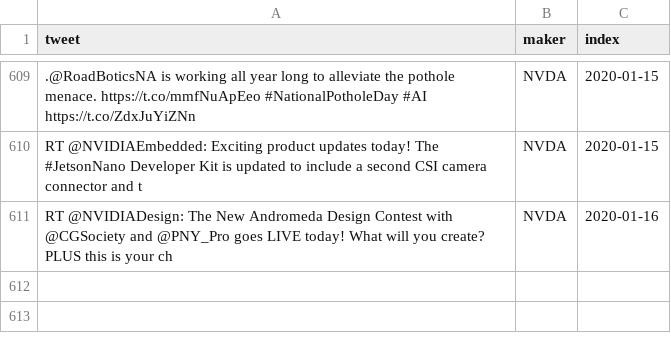
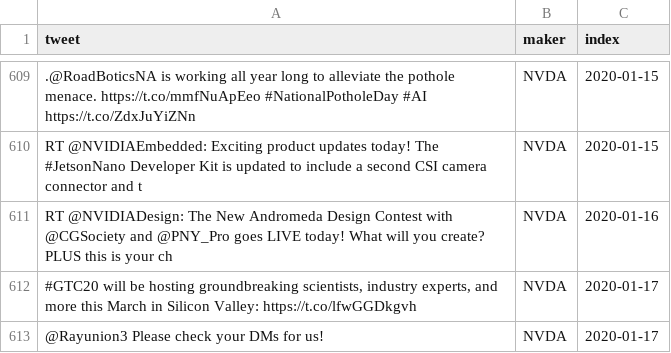
Before and after one commit to freedomtowin/algo-trading, a CSV file: data/chipmaker_tweet_archive.csv, drawn as a sheet; only a part is shown, gaps mark what is left out; the diff names each change by its address in the sheet, - before the commit and + after, or states it on an @@ line.

Commit message:
download data

```diff
--- a/data/chipmaker_tweet_archive.csv
+++ b/data/chipmaker_tweet_archive.csv
+row 612: #GTC20 will be hosting groundbreaking scientists, industry experts, and more this March in Silicon Valley: https://t.co/lfwGGDkgvh | NVDA | 2020-01-17
+row 613: @Rayunion3 Please check your DMs for us! | NVDA | 2020-01-17
```
Also changed, not shown: 1 other file.
